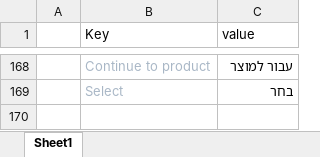
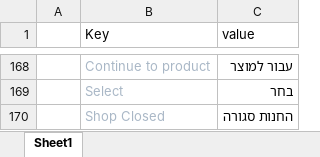
Before and after one commit to chaya7282/flask-shop-master, an Excel workbook: flaskshop/static/uploads/language.xlsx, sheet Sheet1, drawn as a sheet; only a part is shown, gaps mark what is left out; values as stored, in another font and other column widths than the file's, no borders; the diff names each change by its address in the sheet, - before the commit and + after, or states it on an @@ line.

```diff
--- a/flaskshop/static/uploads/language.xlsx (sheet Sheet1)
+++ b/flaskshop/static/uploads/language.xlsx (sheet Sheet1)
+row 170:  | Shop Closed | החנות סגורה
```
Also changed, not shown: 9 other files.
